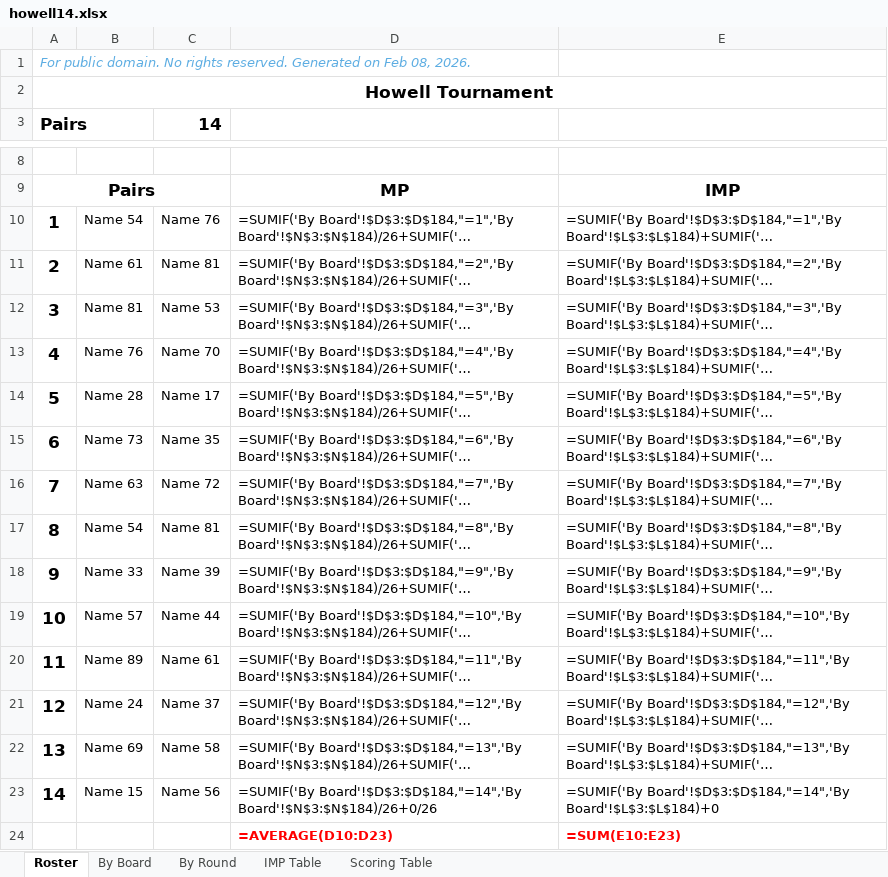
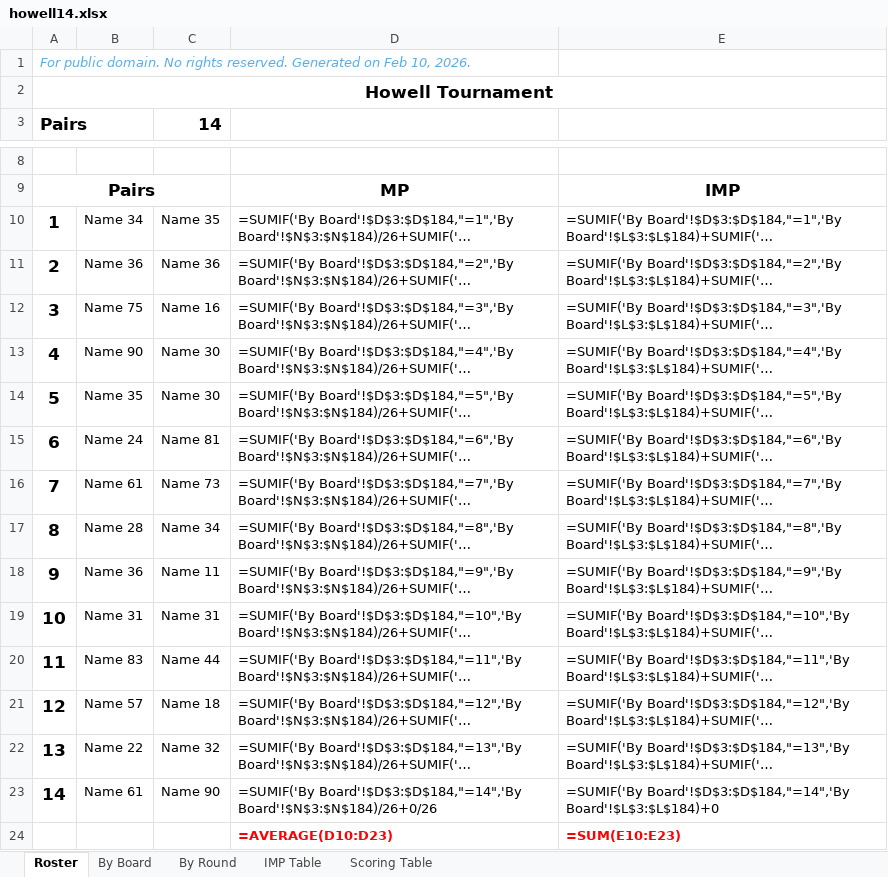
Before and after one commit to sywhub/howellcards, an Excel workbook: howell14.xlsx, sheet Roster, drawn as a sheet; only a part is shown, gaps mark what is left out; long unchanged cells end in …; values as stored, in another font and other column widths than the file's, no borders; formulas without a stored value are shown as written; the diff names each change by its address in the sheet, - before the commit and + after, or states it on an @@ line.

```diff
--- a/howell14.xlsx (sheet Roster)
+++ b/howell14.xlsx (sheet Roster)
-A1: …on Feb 08, 2026.
+A1: …on Feb 10, 2026.
-B10: Name 54
+B10: Name 34
-C10: Name 76
+C10: Name 35
-B11: Name 61
+B11: Name 36
-C11: Name 81
+C11: Name 36
-B12: Name 81
+B12: Name 75
-C12: Name 53
+C12: Name 16
-B13: Name 76
+B13: Name 90
-C13: Name 70
+C13: Name 30
-B14: Name 28
+B14: Name 35
-C14: Name 17
+C14: Name 30
-B15: Name 73
+B15: Name 24
-C15: Name 35
+C15: Name 81
-B16: Name 63
+B16: Name 61
-C16: Name 72
+C16: Name 73
-B17: Name 54
+B17: Name 28
-C17: Name 81
+C17: Name 34
-B18: Name 33
+B18: Name 36
-C18: Name 39
+C18: Name 11
-B19: Name 57
+B19: Name 31
-C19: Name 44
+C19: Name 31
-B20: Name 89
+B20: Name 83
-C20: Name 61
+C20: Name 44
-B21: Name 24
+B21: Name 57
-C21: Name 37
+C21: Name 18
-B22: Name 69
+B22: Name 22
-C22: Name 58
+C22: Name 32
-B23: Name 15
+B23: Name 61
-C23: Name 56
+C23: Name 90
```
Also changed, not shown: howell11.xlsx, howell13.xlsx, 23 other files.
